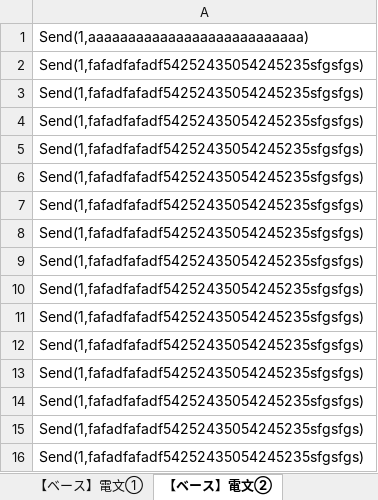
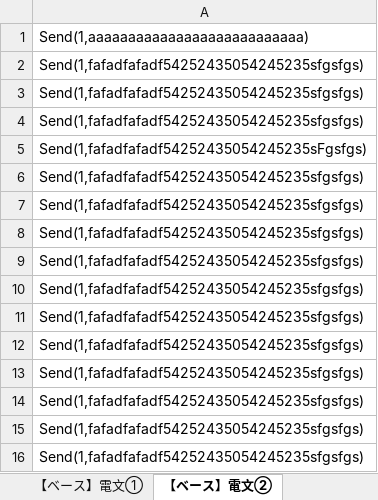
Before and after one commit to tenvi0319/python, an Excel workbook: シナリオ.xlsm, sheet 【ベース】電文②, drawn as a sheet; values as stored, in another font and other column widths than the file's, no borders; the diff names each change by its address in the sheet, - before the commit and + after, or states it on an @@ line.

```diff
--- a/シナリオ.xlsm (sheet 【ベース】電文②)
+++ b/シナリオ.xlsm (sheet 【ベース】電文②)
-A5: Send(1,fafadfafadf54252435054245235sfgsfgs)
+A5: Send(1,fafadfafadf54252435054245235sFgsfgs)
```
Also changed, not shown: sheet 【シナリオ作成シート】_制御CH(一斉), other sheet tabs, formulas that keep their value, charts or pictures.
